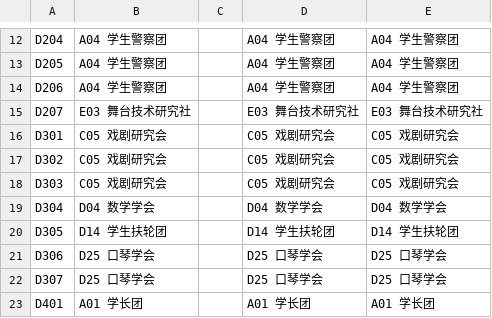
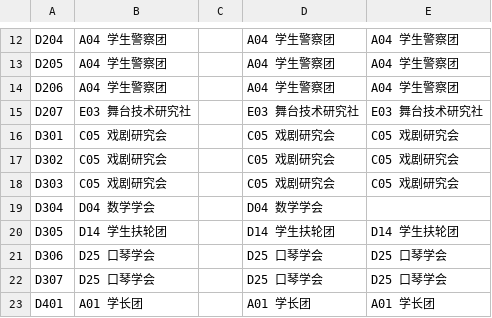
Before and after one commit to TJHS-Co-Curricular/TJHS-Co-Curricular-Venue, a CSV file: VenueD.csv, drawn as a sheet; only a part is shown, gaps mark what is left out.

```diff
--- a/VenueD.csv
+++ b/VenueD.csv
@@ -18,3 +18,3 @@ D302,C05 戏剧研究会,,C05 戏剧研究会,C05 戏剧研究会
 D303,C05 戏剧研究会,,C05 戏剧研究会,C05 戏剧研究会
-D304,D04 数学学会,,D04 数学学会,D04 数学学会
+D304,D04 数学学会,,D04 数学学会,
 D305,D14 学生扶轮团,,D14 学生扶轮团,D14 学生扶轮团
```
Also changed, not shown: VenueA.csv, VenueB.csv, 2 other files.
